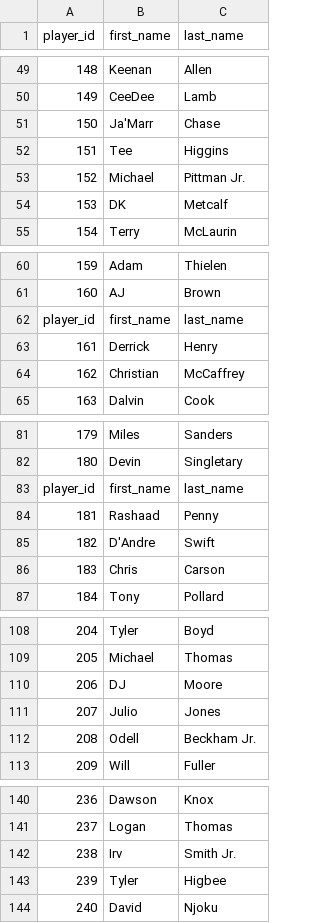
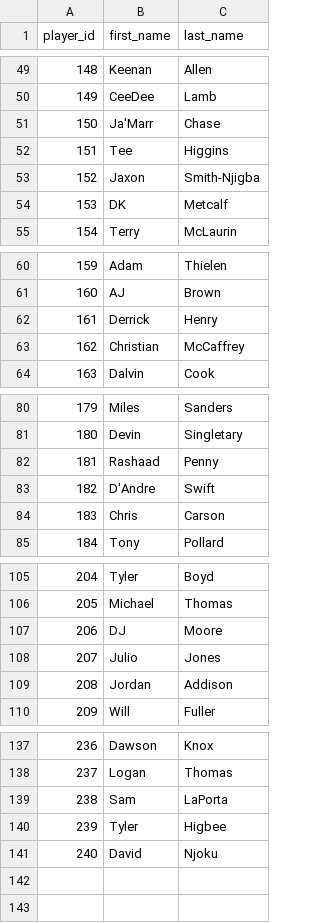
Before and after one commit to Ryandaydev/portfolio-project-previous, a CSV file: chapter2/player_data.csv, drawn as a sheet; only a part is shown, gaps mark what is left out; removed rows and columns are numbered as before the commit, all else as after; the diff covers the shown part only; the diff names each change by its address in the sheet, - before the commit and + after, or states it on an @@ line.

```diff
--- a/chapter2/player_data.csv
+++ b/chapter2/player_data.csv
-row 53: 152 | Michael | Pittman Jr.
+row 53: 152 | Jaxon | Smith-Njigba
-row 62: player_id | first_name | last_name
-row 83: player_id | first_name | last_name
-row 112: 208 | Odell | Beckham Jr.
+row 109: 208 | Jordan | Addison
-row 142: 238 | Irv | Smith Jr.
+row 139: 238 | Sam | LaPorta
```
Also changed, not shown: 1 removed row elsewhere in this file, chapter2/performance_data.csv, chapter2/team_player_data.csv, 2 other files.
